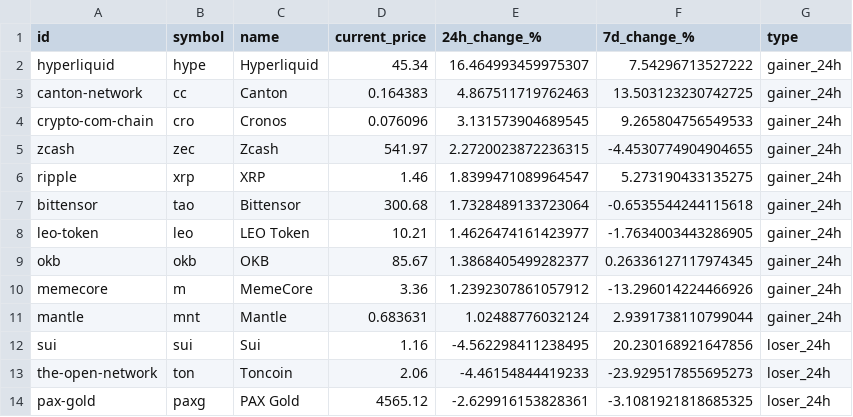
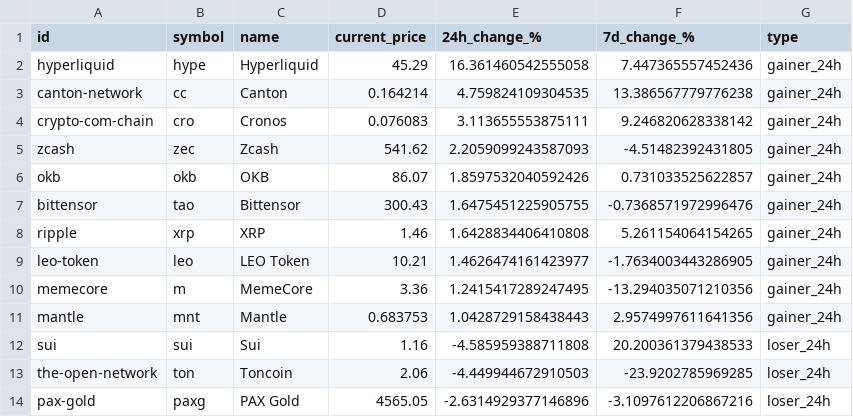
Before and after one commit to rfrm-dao/MarketDataResearch, a CSV file: TopGainersAndLosers.csv, drawn as a sheet; only a part is shown; the diff covers the shown part only.

```diff
--- a/TopGainersAndLosers.csv
+++ b/TopGainersAndLosers.csv
@@ -1,14 +1,14 @@
 id,symbol,name,current_price,24h_change_%,7d_change_%,type
-hyperliquid,hype,Hyperliquid,45.34,16.464993459975307,7.54296713527222,gainer_24h
-canton-network,cc,Canton,0.164383,4.867511719762463,13.503123230742725,gainer_24h
-crypto-com-chain,cro,Cronos,0.076096,3.131573904689545,9.265804756549533,gainer_24h
-zcash,zec,Zcash,541.97,2.2720023872236315,-4.4530774904904655,gainer_24h
-ripple,xrp,XRP,1.46,1.8399471089964547,5.273190433135275,gainer_24h
-bittensor,tao,Bittensor,300.68,1.7328489133723064,-0.6535544244115618,gainer_24h
+hyperliquid,hype,Hyperliquid,45.29,16.361460542555058,7.447365557452436,gainer_24h
+canton-network,cc,Canton,0.164214,4.759824109304535,13.386567779776238,gainer_24h
+crypto-com-chain,cro,Cronos,0.076083,3.113655553875111,9.246820628338142,gainer_24h
+zcash,zec,Zcash,541.62,2.2059099243587093,-4.51482392431805,gainer_24h
+okb,okb,OKB,86.07,1.8597532040592426,0.731033525622857,gainer_24h
+bittensor,tao,Bittensor,300.43,1.6475451225905755,-0.7368571972996476,gainer_24h
+ripple,xrp,XRP,1.46,1.6428834406410808,5.261154064154265,gainer_24h
 leo-token,leo,LEO Token,10.21,1.4626474161423977,-1.7634003443286905,gainer_24h
-okb,okb,OKB,85.67,1.3868405499282377,0.26336127117974345,gainer_24h
-memecore,m,MemeCore,3.36,1.2392307861057912,-13.296014224466926,gainer_24h
-mantle,mnt,Mantle,0.683631,1.02488776032124,2.9391738110799044,gainer_24h
-sui,sui,Sui,1.16,-4.562298411238495,20.230168921647856,loser_24h
-the-open-network,ton,Toncoin,2.06,-4.46154844419233,-23.929517855695273,loser_24h
-pax-gold,paxg,PAX Gold,4565.12,-2.629916153828361,-3.1081921818685325,loser_24h
+memecore,m,MemeCore,3.36,1.2415417289247495,-13.294035071210356,gainer_24h
+mantle,mnt,Mantle,0.683753,1.0428729158438443,2.9574997611641356,gainer_24h
+sui,sui,Sui,1.16,-4.585959388711808,20.200361379438533,loser_24h
+the-open-network,ton,Toncoin,2.06,-4.449944672910503,-23.9202785969285,loser_24h
+pax-gold,paxg,PAX Gold,4565.05,-2.6314929377146896,-3.1097612206867216,loser_24h
```
Also changed, not shown: 1 added row, 1 removed row and 65 edited cells elsewhere in this file.
